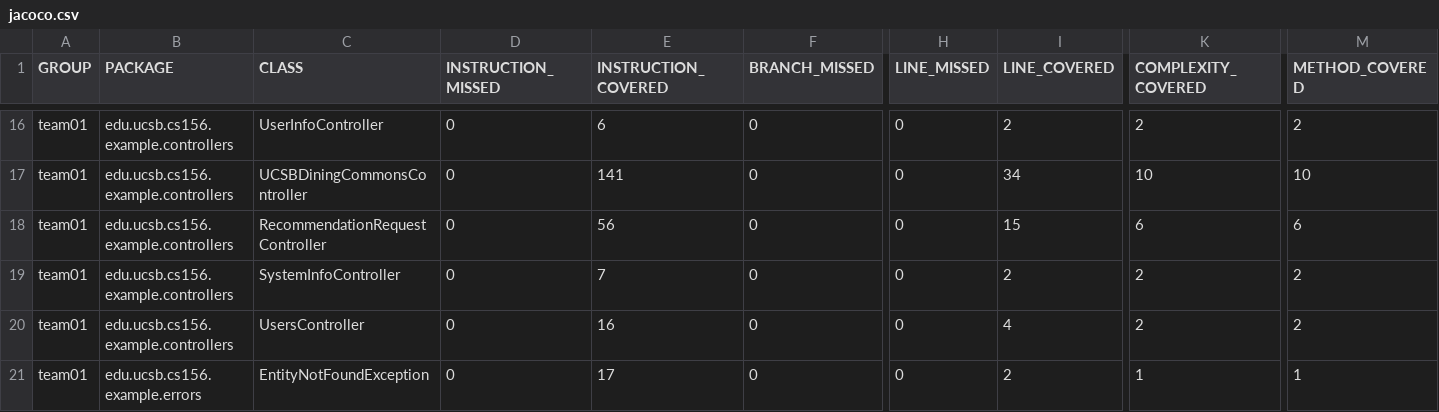
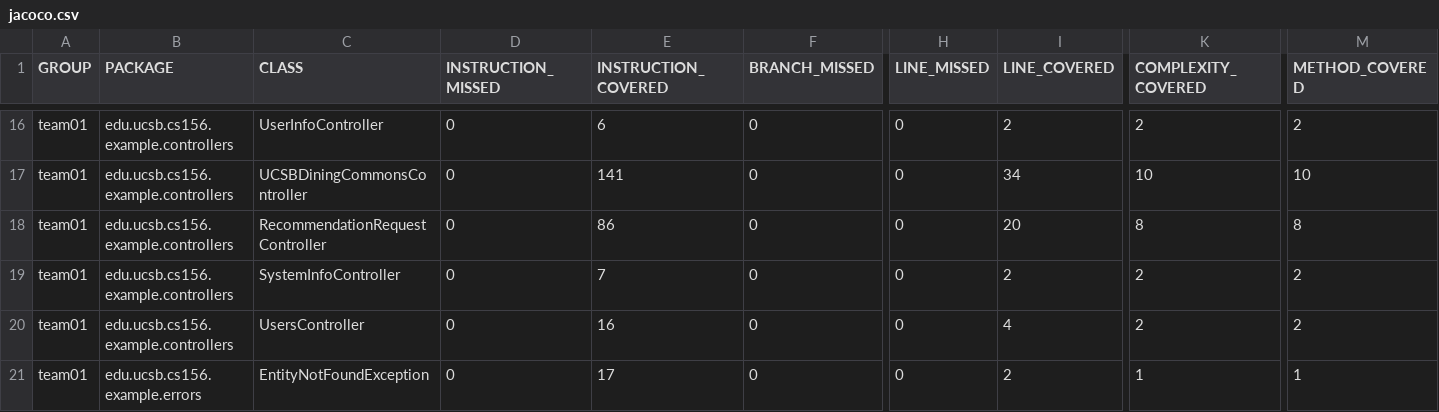
Before and after one commit to ucsb-cs156-s26/team01-s26-11, a CSV file: jacoco/jacoco.csv, drawn as a sheet; only a part is shown, gaps mark what is left out; the diff names each change by its address in the sheet, - before the commit and + after, or states it on an @@ line.

```diff
--- a/jacoco/jacoco.csv
+++ b/jacoco/jacoco.csv
-E18 (INSTRUCTION_COVERED): 56
+E18 (INSTRUCTION_COVERED): 86
-I18 (LINE_COVERED): 15
+I18 (LINE_COVERED): 20
-K18 (COMPLEXITY_COVERED): 6
+K18 (COMPLEXITY_COVERED): 8
-M18 (METHOD_COVERED): 6
+M18 (METHOD_COVERED): 8
```
Also changed, not shown: 7 other files.
